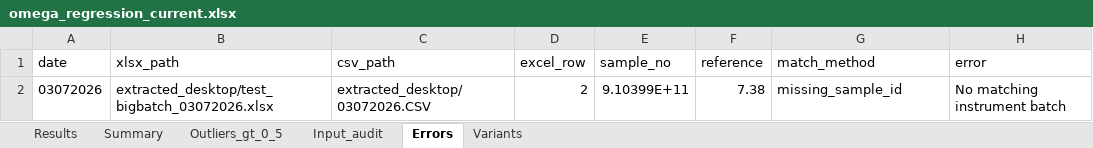
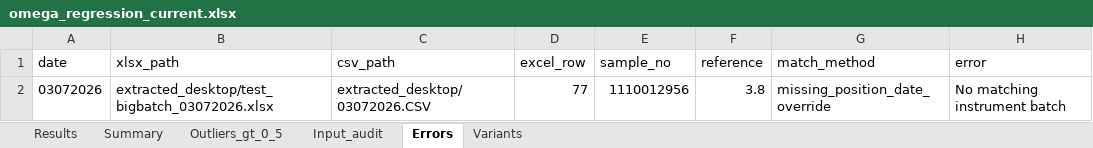
Before and after one commit to espaseislamov-jpg/omega_new, an Excel workbook: regression_outputs/omega_regression_current.xlsx, sheet Errors, drawn as a sheet; values as stored, in another font and other column widths than the file's, no borders; the diff names each change by its address in the sheet, - before the commit and + after, or states it on an @@ line.

```diff
--- a/regression_outputs/omega_regression_current.xlsx (sheet Errors)
+++ b/regression_outputs/omega_regression_current.xlsx (sheet Errors)
-D2 (excel_row): 2
+D2 (excel_row): 77
-E2 (sample_no): 9.10399E+11
+E2 (sample_no): 1110012956
-F2 (reference): 7.38
+F2 (reference): 3.8
-G2 (match_method): missing_sample_id
+G2 (match_method): missing_position_date_override
```
Also changed, not shown: sheet Outliers_gt_0_5, sheet Results, sheet Variants, sheet Summary, 7 other files.
